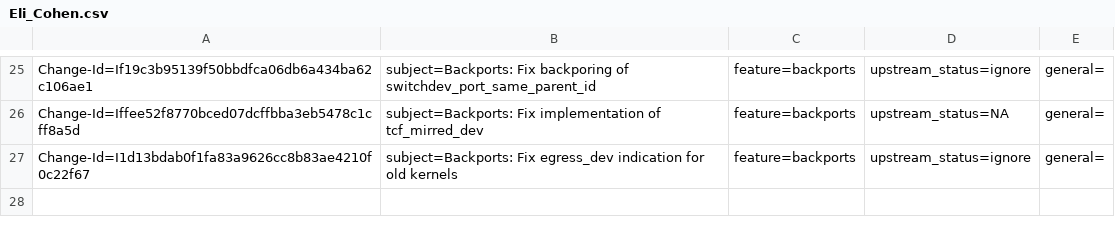
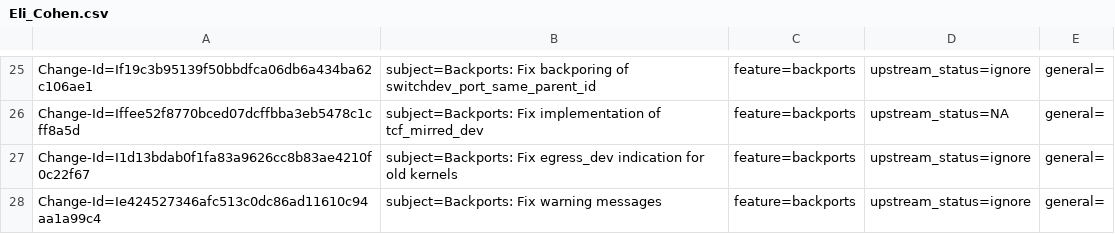
Before and after one commit to huynguyen85/temp_ipsec_inline_ofed_4_7, a CSV file: metadata/Eli_Cohen.csv, drawn as a sheet; only a part is shown, gaps mark what is left out; the diff names each change by its address in the sheet, - before the commit and + after, or states it on an @@ line.

Commit message:
Backports: Fix warning messages
Issue: 1903845
Change-Id: Ie424527346afc513c0dc86ad11610c94aa1a99c4
Signed-off-by: Eli Cohen <eli@mellanox.com>

```diff
--- a/metadata/Eli_Cohen.csv
+++ b/metadata/Eli_Cohen.csv
+row 28: Change-Id=Ie424527346afc513c0dc86ad11610c94aa1a99c4 | subject=Backports: Fix warning messages | feature=backports | upstream_status=ignore | general=
```
Also changed, not shown: 4 other files.
